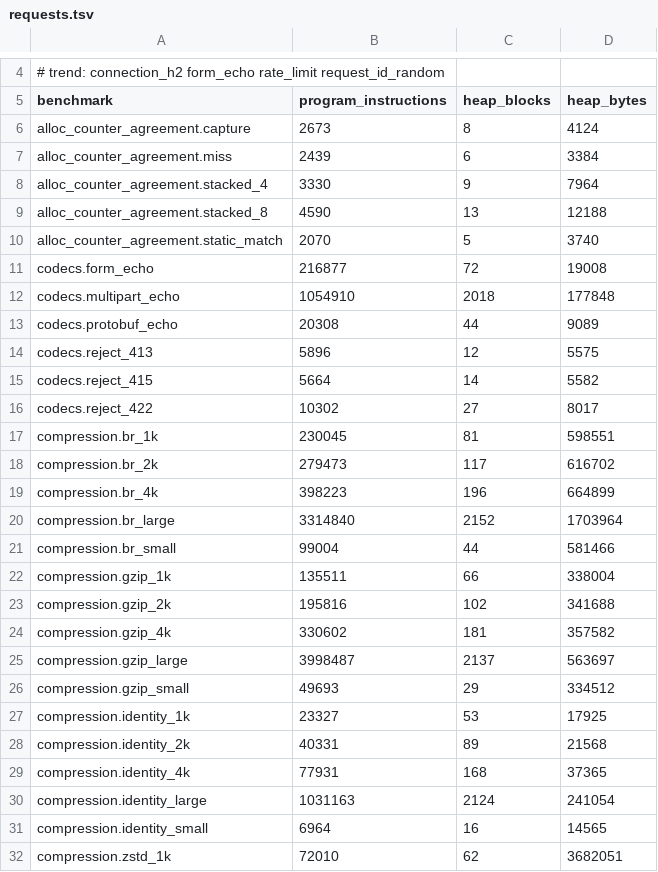
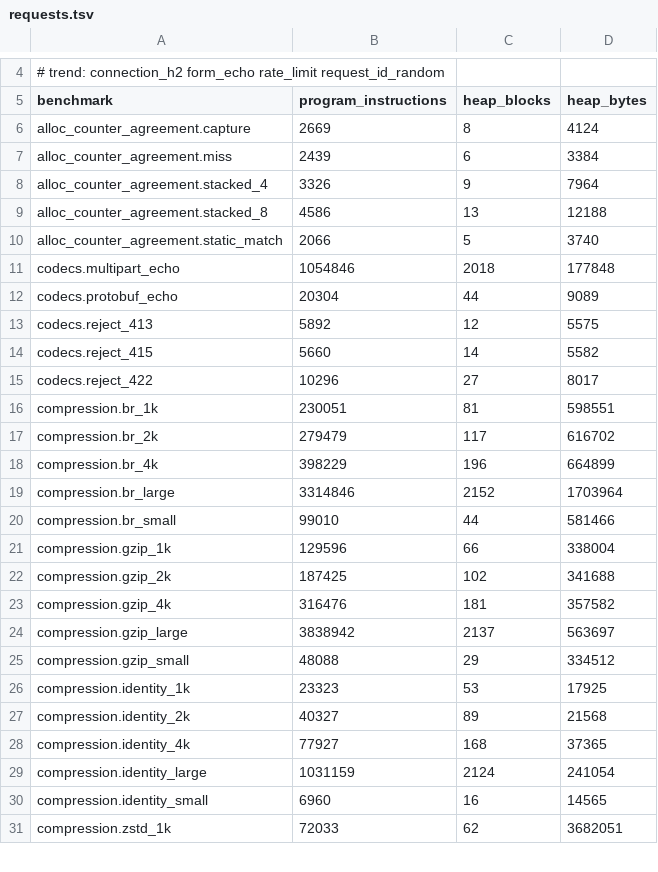
Before and after one commit to getkono/kynos, a TSV file: crates/kynos-profile/requests.tsv, drawn as a sheet; only a part is shown, gaps mark what is left out; the diff covers the shown part only.

Commit message:
chore(profile): re-record requests.tsv with the form_echo and request_id_random groups
Recorded with `mise run profile:record -- --repeat 2` on an AMD Ryzen 7
7800X3D under valgrind-3.27.1 at rustc 1.97.1: both runs agreed for
every group outside the four marked trend.

form-echo and request-id-random keep their counts under their own
groups' names. Every other row moves too, because master's baseline
predates the dependency bumps in Cargo.lock that came with the CI tier
change and the forwarded-line fix, neither of which re-recorded it: most
rows by four instructions, the compression and decompression rows by
their codecs' new versions, and connection_h1's bodied rows by seven
blocks.

```diff
--- a/crates/kynos-profile/requests.tsv
+++ b/crates/kynos-profile/requests.tsv
@@ -5,28 +5,27 @@
 benchmark	program_instructions	heap_blocks	heap_bytes
-alloc_counter_agreement.capture	2673	8	4124
+alloc_counter_agreement.capture	2669	8	4124
 alloc_counter_agreement.miss	2439	6	3384
-alloc_counter_agreement.stacked_4	3330	9	7964
-alloc_counter_agreement.stacked_8	4590	13	12188
-alloc_counter_agreement.static_match	2070	5	3740
-codecs.form_echo	216877	72	19008
-codecs.multipart_echo	1054910	2018	177848
-codecs.protobuf_echo	20308	44	9089
-codecs.reject_413	5896	12	5575
-codecs.reject_415	5664	14	5582
-codecs.reject_422	10302	27	8017
-compression.br_1k	230045	81	598551
-compression.br_2k	279473	117	616702
-compression.br_4k	398223	196	664899
-compression.br_large	3314840	2152	1703964
-compression.br_small	99004	44	581466
-compression.gzip_1k	135511	66	338004
-compression.gzip_2k	195816	102	341688
-compression.gzip_4k	330602	181	357582
-compression.gzip_large	3998487	2137	563697
-compression.gzip_small	49693	29	334512
-compression.identity_1k	23327	53	17925
-compression.identity_2k	40331	89	21568
-compression.identity_4k	77931	168	37365
-compression.identity_large	1031163	2124	241054
-compression.identity_small	6964	16	14565
-compression.zstd_1k	72010	62	3682051
+alloc_counter_agreement.stacked_4	3326	9	7964
+alloc_counter_agreement.stacked_8	4586	13	12188
+alloc_counter_agreement.static_match	2066	5	3740
+codecs.multipart_echo	1054846	2018	177848
+codecs.protobuf_echo	20304	44	9089
+codecs.reject_413	5892	12	5575
+codecs.reject_415	5660	14	5582
+codecs.reject_422	10296	27	8017
+compression.br_1k	230051	81	598551
+compression.br_2k	279479	117	616702
+compression.br_4k	398229	196	664899
+compression.br_large	3314846	2152	1703964
+compression.br_small	99010	44	581466
+compression.gzip_1k	129596	66	338004
+compression.gzip_2k	187425	102	341688
+compression.gzip_4k	316476	181	357582
+compression.gzip_large	3838942	2137	563697
+compression.gzip_small	48088	29	334512
+compression.identity_1k	23323	53	17925
+compression.identity_2k	40327	89	21568
+compression.identity_4k	77927	168	37365
+compression.identity_large	1031159	2124	241054
+compression.identity_small	6960	16	14565
+compression.zstd_1k	72033	62	3682051
```
Also changed, not shown: 2 added rows, 1 removed row and 77 edited cells elsewhere in this file.
